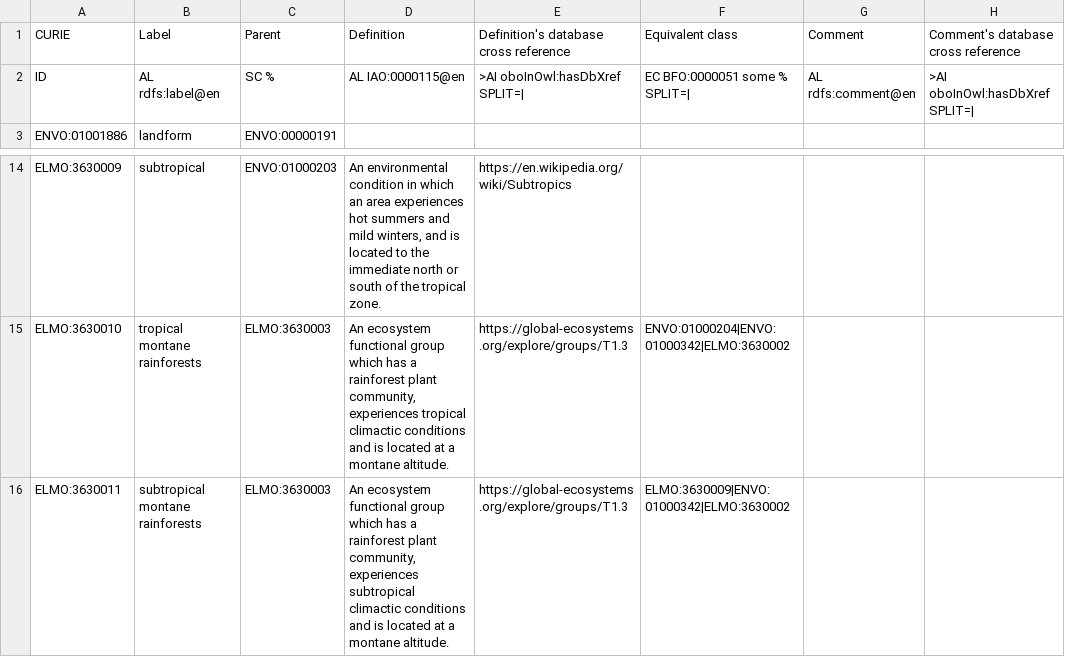
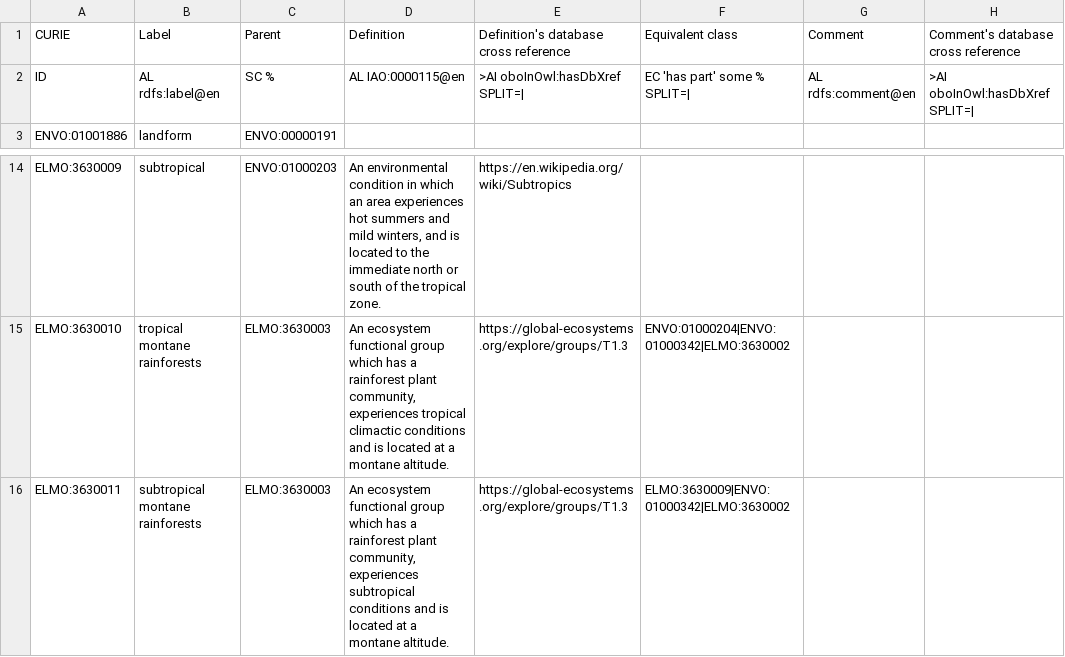
Before and after one commit to timalamenciak/elmo, a TSV file: src/templates/ecosystems.tsv, drawn as a sheet; only a part is shown, gaps mark what is left out; the diff names each change by its address in the sheet, - before the commit and + after, or states it on an @@ line.

```diff
--- a/src/templates/ecosystems.tsv
+++ b/src/templates/ecosystems.tsv
-F2 (Equivalent class): EC BFO:0000051 some % SPLIT=|
+F2 (Equivalent class): EC 'has part' some % SPLIT=|
-D16 (Definition): …experiences subtropical climactic conditions and…
+D16 (Definition): …experiences subtropical conditions and…
```
Also changed, not shown: 24 other files.
